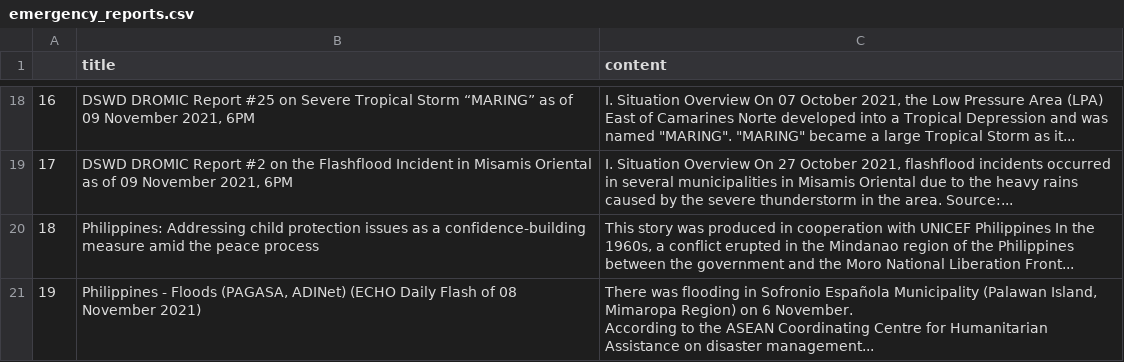
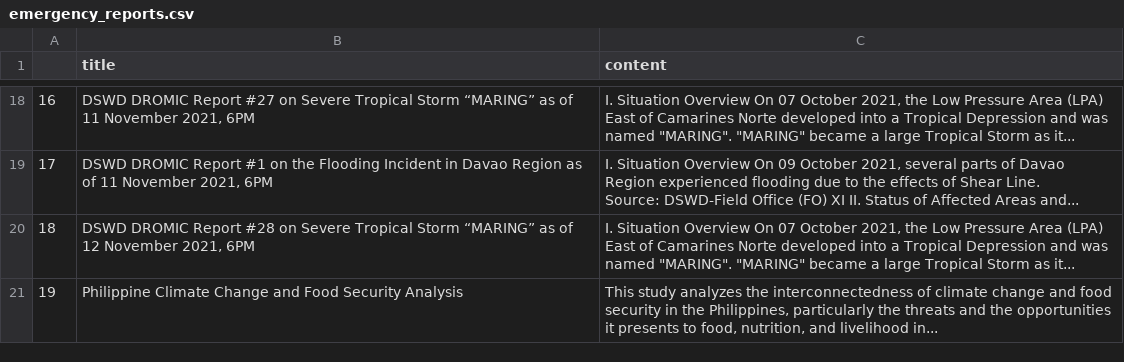
Before and after one commit to jgulane/Autoscraper-2, a CSV file: emergency_reports.csv, drawn as a sheet; only a part is shown, gaps mark what is left out; ↵ is a line break in a cell; the diff covers the shown part only; the diff names each change by its address in the sheet, - before the commit and + after, or states it on an @@ line.

```diff
--- a/emergency_reports.csv
+++ b/emergency_reports.csv
-B18 (title): …DROMIC Report #25 on Severe Tropical Storm “MARING” as of 09 November 2021,…
+B18 (title): …DROMIC Report #27 on Severe Tropical Storm “MARING” as of 11 November 2021,…
-B19 (title): …DROMIC Report #2 on the Flashflood Incident in Misamis Oriental as of 09 November 2021,…
+B19 (title): …DROMIC Report #1 on the Flooding Incident in Davao Region as of 11 November 2021,…
-C19 (content): …Overview On 27 October 2021, flashflood incidents occurred in several municipalities in Misamis Oriental due to the heavy rains caused by the severe thunderstorm in the area. Source:...
+C19 (content): …Overview On 09 October 2021, several parts of Davao Region experienced flooding due to the effects of Shear Line. ↵ Source: DSWD-Field Office (FO) XI II. Status of Affected Areas and...
-B20 (title): Philippines: Addressing child protection issues as a confidence-building measure amid the peace process
+B20 (title): DSWD DROMIC Report #28 on Severe Tropical Storm “MARING” as of 12 November 2021, 6PM
-C20 (content): This story was produced in cooperation with UNICEF Philippines In the 1960s, a conflict erupted in the Mindanao region of the Philippines between the government and the Moro National Liberation Front...
+C20 (content): I. Situation Overview On 07 October 2021, the Low Pressure Area (LPA) East of Camarines Norte developed into a Tropical Depression and was named "MARING". "MARING" became a large Tropical Storm as it...
-B21 (title): Philippines - Floods (PAGASA, ADINet) (ECHO Daily Flash of 08 November 2021)
+B21 (title): Philippine Climate Change and Food Security Analysis
-C21 (content): There was flooding in Sofronio Española Municipality (Palawan Island, Mimaropa Region) on 6 November. ↵ According to the ASEAN Coordinating Centre for Humanitarian Assistance on disaster management...
+C21 (content): This study analyzes the interconnectedness of climate change and food security in the Philippines, particularly the threats and the opportunities it presents to food, nutrition, and livelihood in...
```
Also changed, not shown: 32 edited cells elsewhere in this file.
